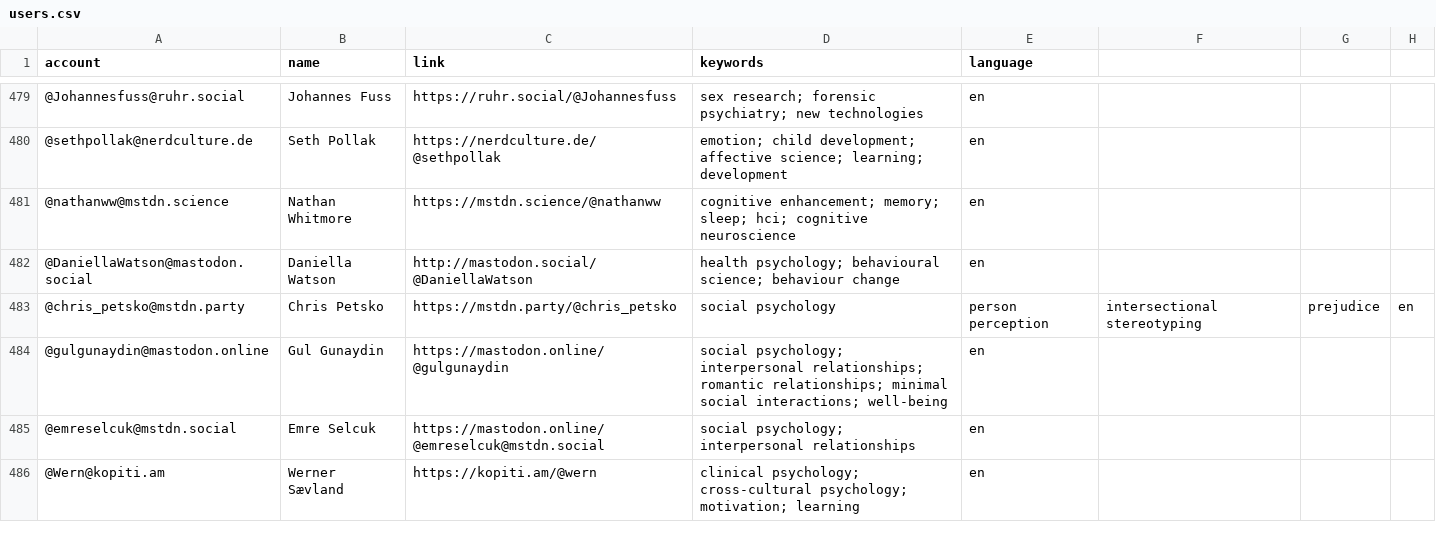
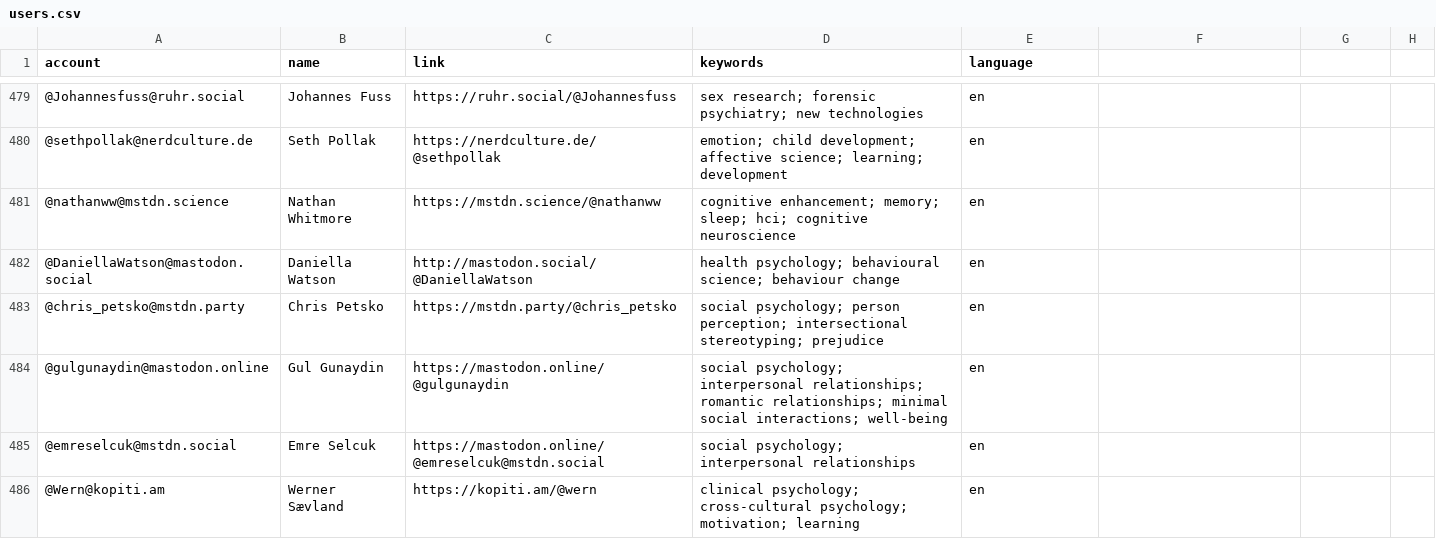
Before and after one commit to kaitclark/mastodon-psychology, a CSV file: resources/users.csv, drawn as a sheet; only a part is shown, gaps mark what is left out.

Commit message:
Update users.csv

```diff
--- a/resources/users.csv
+++ b/resources/users.csv
@@ -482,3 +482,3 @@ account,name,link,keywords,language
 @DaniellaWatson@mastodon.social,Daniella Watson,http://mastodon.social/@DaniellaWatson,health psychology; behavioural science; behaviour change,en
-@chris_petsko@mstdn.party,Chris Petsko,https://mstdn.party/@chris_petsko,social psychology, person perception, intersectional stereotyping, prejudice,en
+@chris_petsko@mstdn.party,Chris Petsko,https://mstdn.party/@chris_petsko,social psychology; person perception; intersectional stereotyping; prejudice,en
 @gulgunaydin@mastodon.online,Gul Gunaydin,https://mastodon.online/@gulgunaydin,social psychology; interpersonal relationships; romantic relationships; minimal social interactions; well-being,en
```
